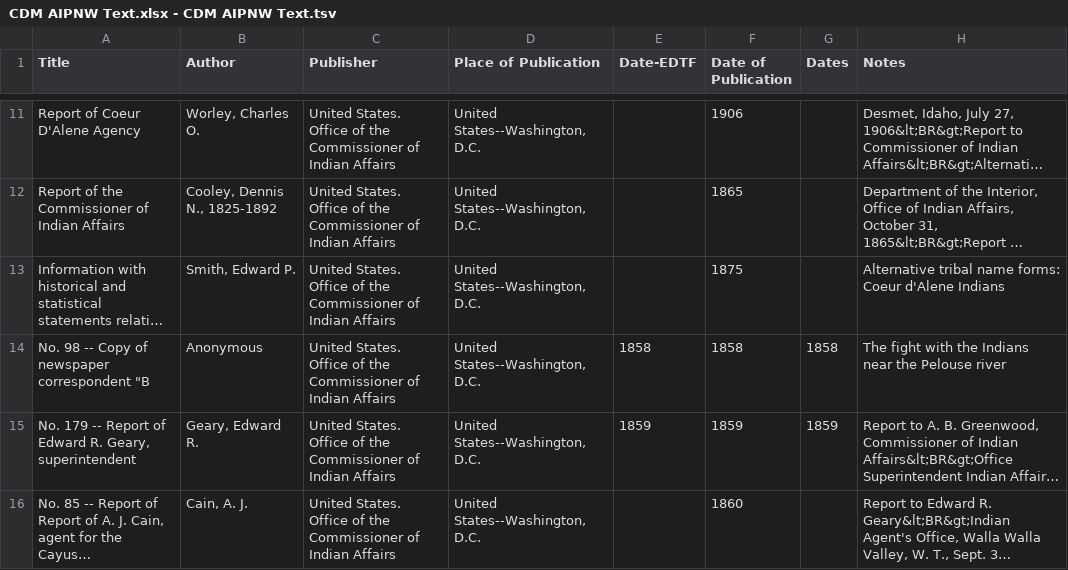
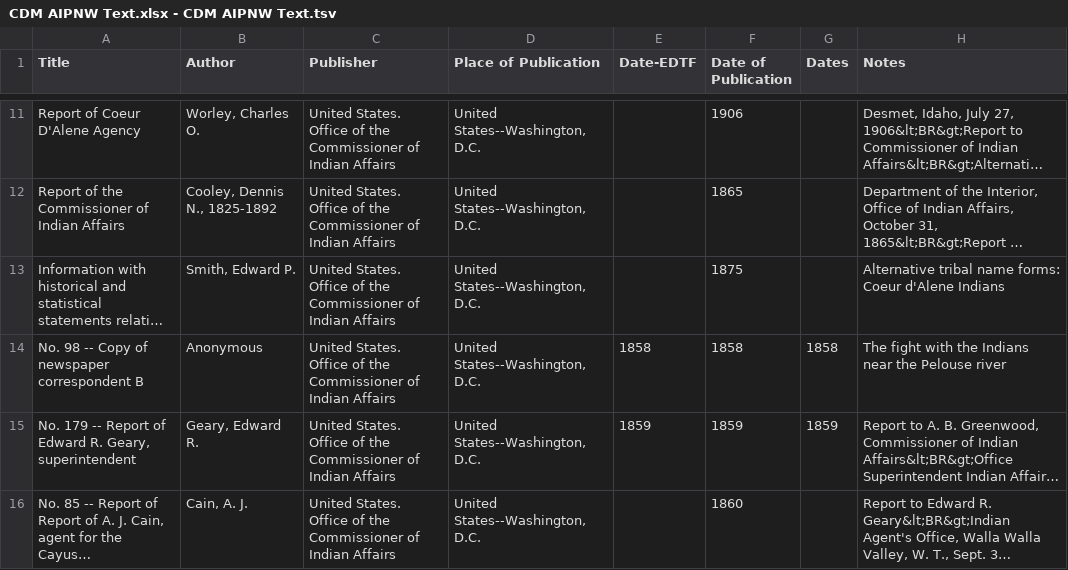
Before and after one commit to uwlib-mig/critcat, a TSV file: CDM AIPNW Text.xlsx - CDM AIPNW Text.tsv, drawn as a sheet; only a part is shown, gaps mark what is left out; long unchanged cells end in …; the diff names each change by its address in the sheet, - before the commit and + after, or states it on an @@ line.

Commit message:
Update CDM AIPNW Text.xlsx - CDM AIPNW Text.tsv

```diff
--- a/CDM AIPNW Text.xlsx - CDM AIPNW Text.tsv
+++ b/CDM AIPNW Text.xlsx - CDM AIPNW Text.tsv
-A14 (Title): No. 98 -- Copy of newspaper correspondent "B
+A14 (Title): No. 98 -- Copy of newspaper correspondent B
```
